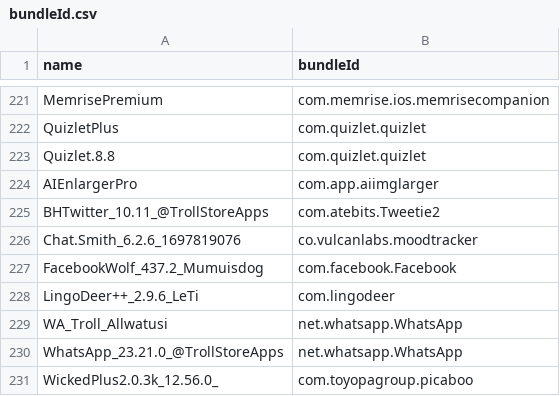
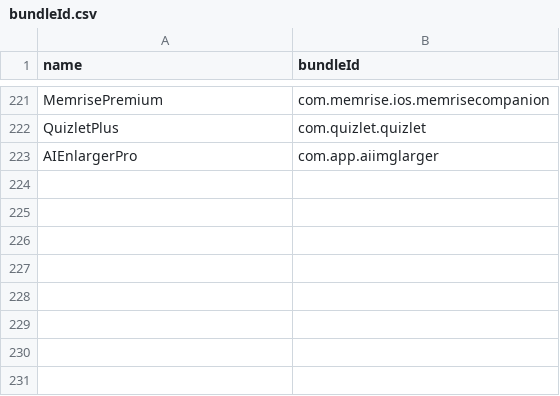
Before and after one commit to Neoncat-OG/TrollStore-IPAs, a CSV file: bundleId.csv, drawn as a sheet; only a part is shown, gaps mark what is left out.

Commit message:
Update bundleId.csv

```diff
--- a/bundleId.csv
+++ b/bundleId.csv
@@ -222,10 +222,2 @@ MemrisePremium,com.memrise.ios.memrisecompanion
 QuizletPlus,com.quizlet.quizlet
-Quizlet.8.8,com.quizlet.quizlet
 AIEnlargerPro,com.app.aiimglarger
-BHTwitter_10.11_@TrollStoreApps,com.atebits.Tweetie2
-Chat.Smith_6.2.6_1697819076,co.vulcanlabs.moodtracker
-FacebookWolf_437.2_Mumuisdog,com.facebook.Facebook
-LingoDeer++_2.9.6_LeTi,com.lingodeer
-WA_Troll_Allwatusi,net.whatsapp.WhatsApp
-WhatsApp_23.21.0_@TrollStoreApps,net.whatsapp.WhatsApp
-WickedPlus2.0.3k_12.56.0_,com.toyopagroup.picaboo
```
